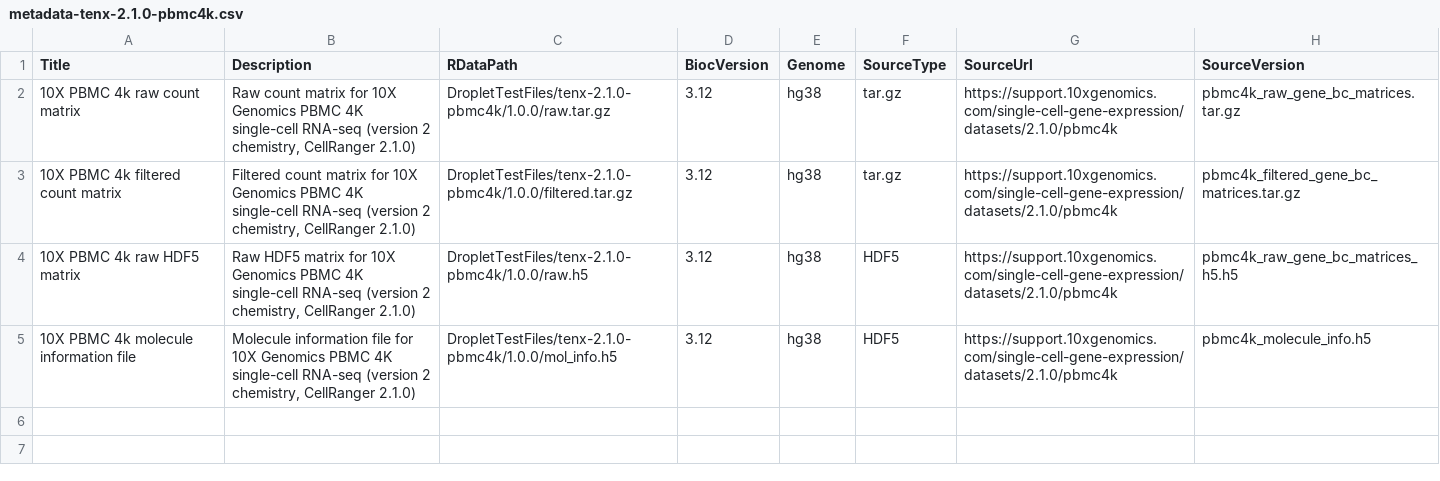
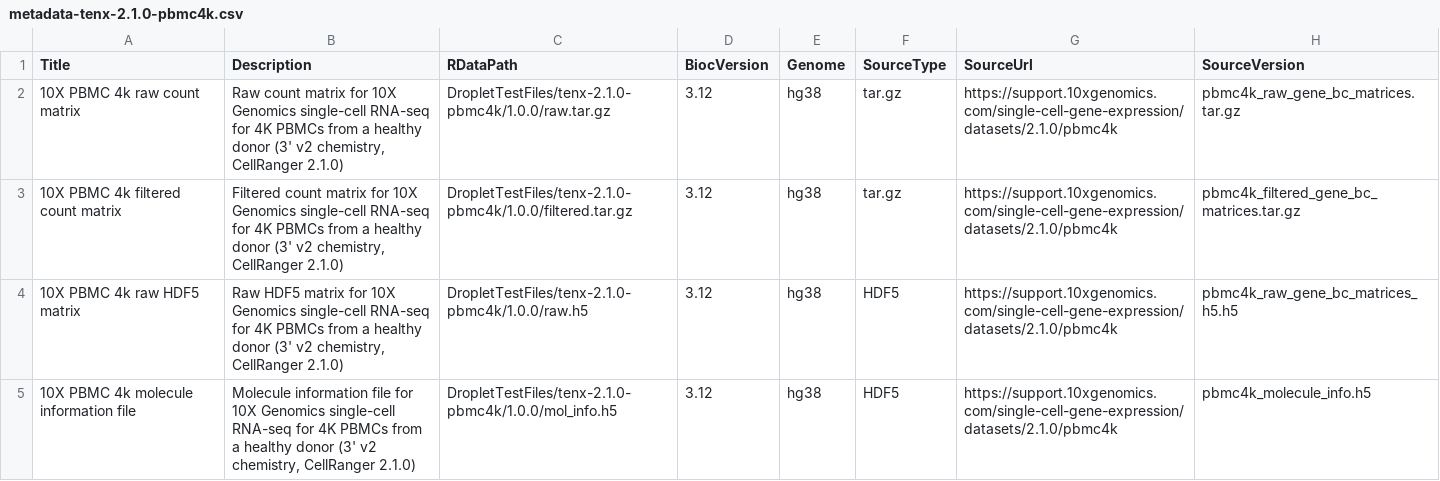
Before and after one commit to LTLA/DropletTestFiles, a CSV file: inst/extdata/1.0.0/metadata-tenx-2.1.0-pbmc4k.csv, drawn as a sheet; only a part is shown; the diff names each change by its address in the sheet, - before the commit and + after, or states it on an @@ line.

Commit message:
Updated all metadata CSV files.

```diff
--- a/inst/extdata/1.0.0/metadata-tenx-2.1.0-pbmc4k.csv
+++ b/inst/extdata/1.0.0/metadata-tenx-2.1.0-pbmc4k.csv
-B2 (Description): …10X Genomics PBMC 4K single-cell RNA-seq (version 2 chemistry, CellRanger…
+B2 (Description): …10X Genomics single-cell RNA-seq for 4K PBMCs from a healthy donor (3' v2 chemistry, CellRanger…
-B3 (Description): …10X Genomics PBMC 4K single-cell RNA-seq (version 2 chemistry, CellRanger…
+B3 (Description): …10X Genomics single-cell RNA-seq for 4K PBMCs from a healthy donor (3' v2 chemistry, CellRanger…
-B4 (Description): …10X Genomics PBMC 4K single-cell RNA-seq (version 2 chemistry, CellRanger…
+B4 (Description): …10X Genomics single-cell RNA-seq for 4K PBMCs from a healthy donor (3' v2 chemistry, CellRanger…
-B5 (Description): …10X Genomics PBMC 4K single-cell RNA-seq (version 2 chemistry, CellRanger…
+B5 (Description): …10X Genomics single-cell RNA-seq for 4K PBMCs from a healthy donor (3' v2 chemistry, CellRanger…
```
Also changed, not shown: 9 other files.
